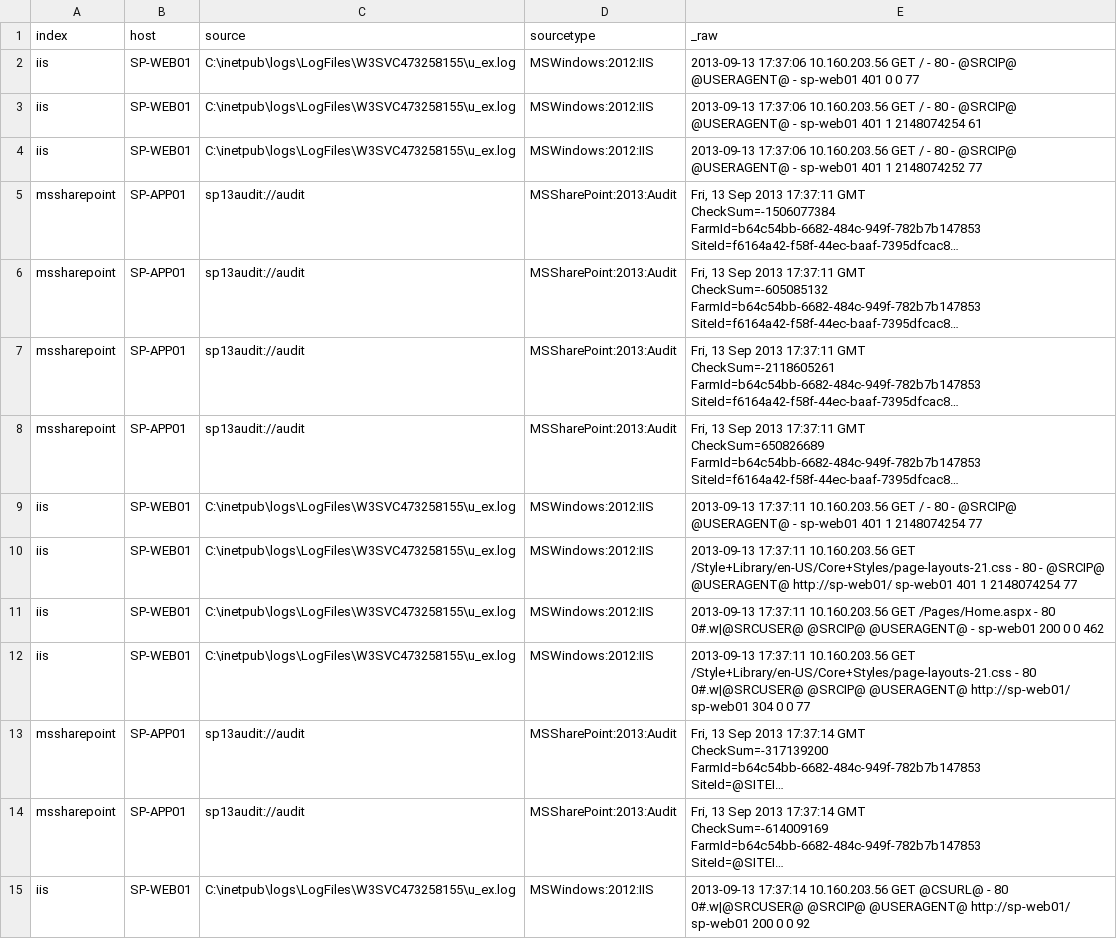
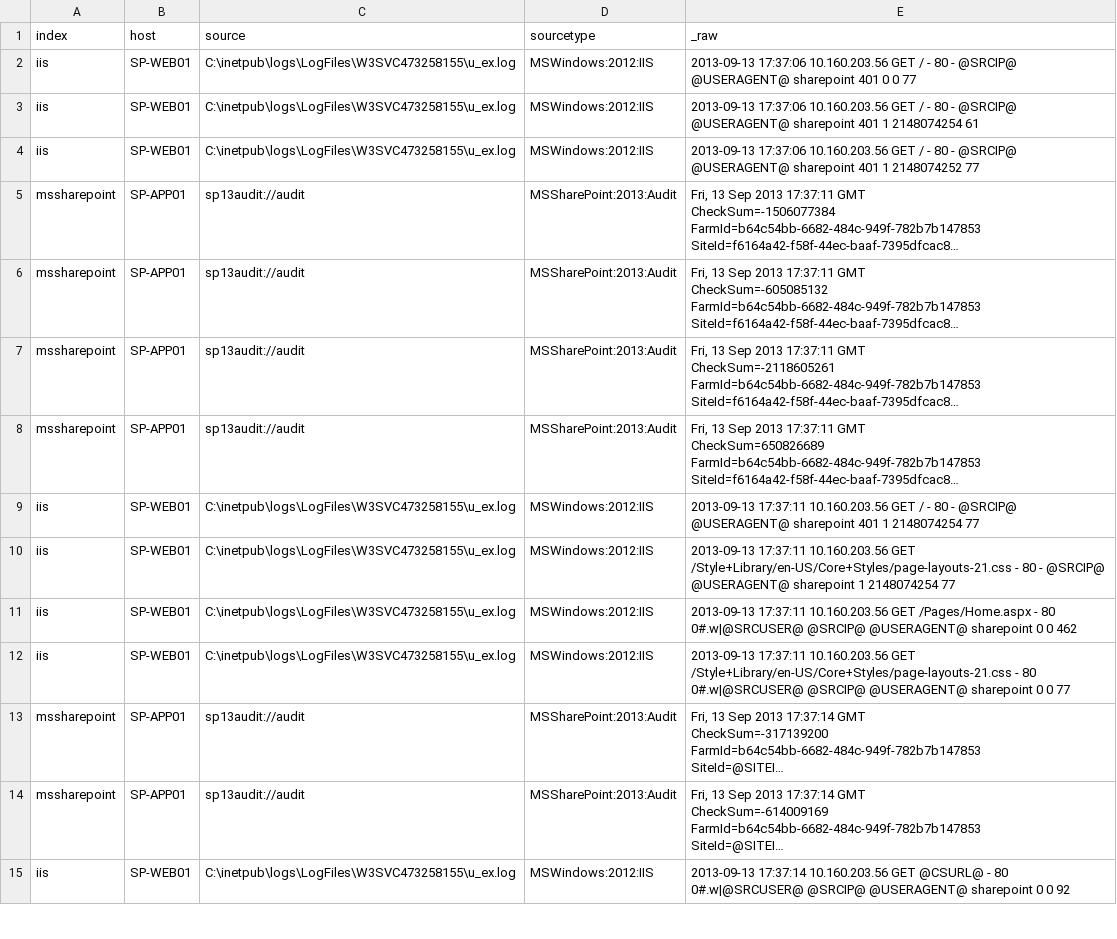
Before and after one commit to splunk/splunk-app-sharepoint, a CSV file: SA-eventgen-sharepoint/samples/sp-iisaudit-download.csv, drawn as a sheet; only a part is shown; long unchanged cells end in …; the diff covers the shown part only; the diff names each change by its address in the sheet, - before the commit and + after, or states it on an @@ line.

```diff
--- a/SA-eventgen-sharepoint/samples/sp-iisaudit-download.csv
+++ b/SA-eventgen-sharepoint/samples/sp-iisaudit-download.csv
-E2 (_raw): …@SRCIP@ @USERAGENT@ - sp-web01 401 0…
+E2 (_raw): …@SRCIP@ @USERAGENT@ sharepoint 401 0…
-E3 (_raw): …@SRCIP@ @USERAGENT@ - sp-web01 401 1…
+E3 (_raw): …@SRCIP@ @USERAGENT@ sharepoint 401 1…
-E4 (_raw): …@SRCIP@ @USERAGENT@ - sp-web01 401 1…
+E4 (_raw): …@SRCIP@ @USERAGENT@ sharepoint 401 1…
-E9 (_raw): …@SRCIP@ @USERAGENT@ - sp-web01 401 1…
+E9 (_raw): …@SRCIP@ @USERAGENT@ sharepoint 401 1…
-E10 (_raw): …@SRCIP@ @USERAGENT@ http://sp-web01/ sp-web01 401 1 2148074254…
+E10 (_raw): …@SRCIP@ @USERAGENT@ sharepoint 1 2148074254…
-E11 (_raw): …@SRCIP@ @USERAGENT@ - sp-web01 200 0 0…
+E11 (_raw): …@SRCIP@ @USERAGENT@ sharepoint 0 0…
-E12 (_raw): …@SRCIP@ @USERAGENT@ http://sp-web01/ sp-web01 304 0 0…
+E12 (_raw): …@SRCIP@ @USERAGENT@ sharepoint 0 0…
-E15 (_raw): …@SRCIP@ @USERAGENT@ http://sp-web01/ sp-web01 200 0 0…
+E15 (_raw): …@SRCIP@ @USERAGENT@ sharepoint 0 0…
```
Also changed, not shown: 17 edited cells elsewhere in this file, SA-eventgen-sharepoint/samples/sp-iisaudit-mainpage.csv, SA-eventgen-sharepoint/samples/sp-iisaudit-upload.csv, 1 other file.
